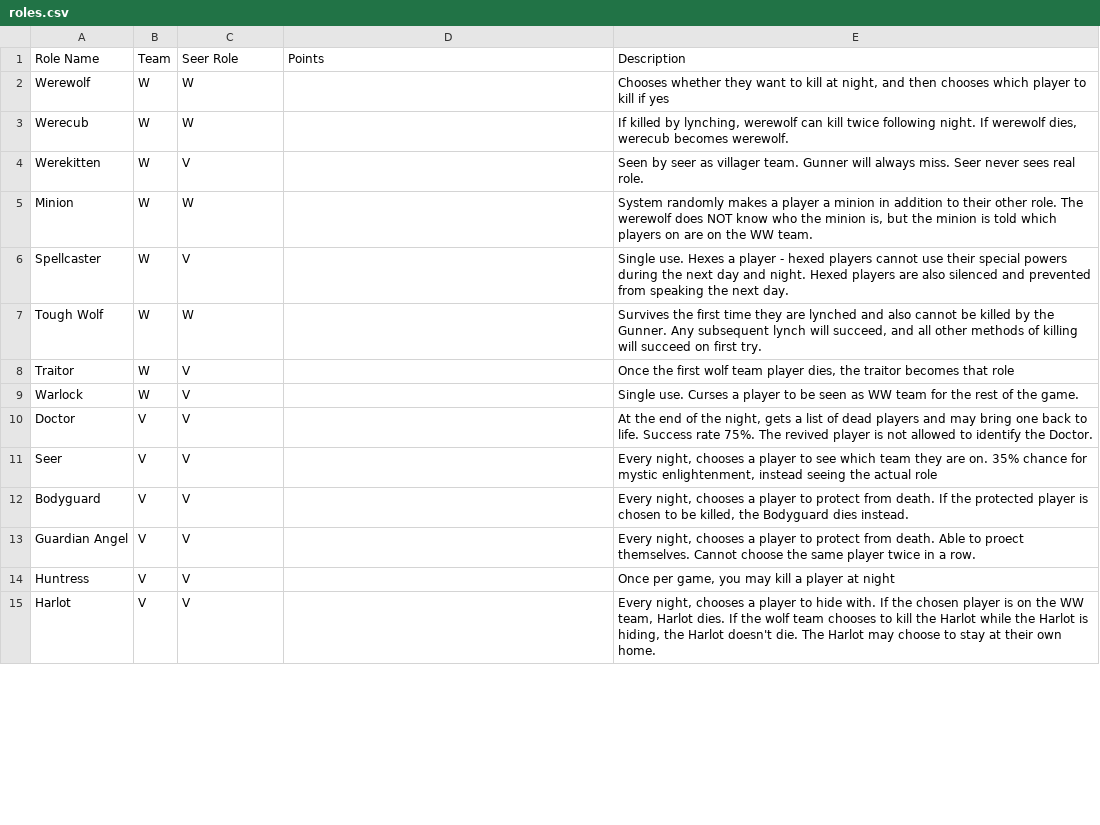
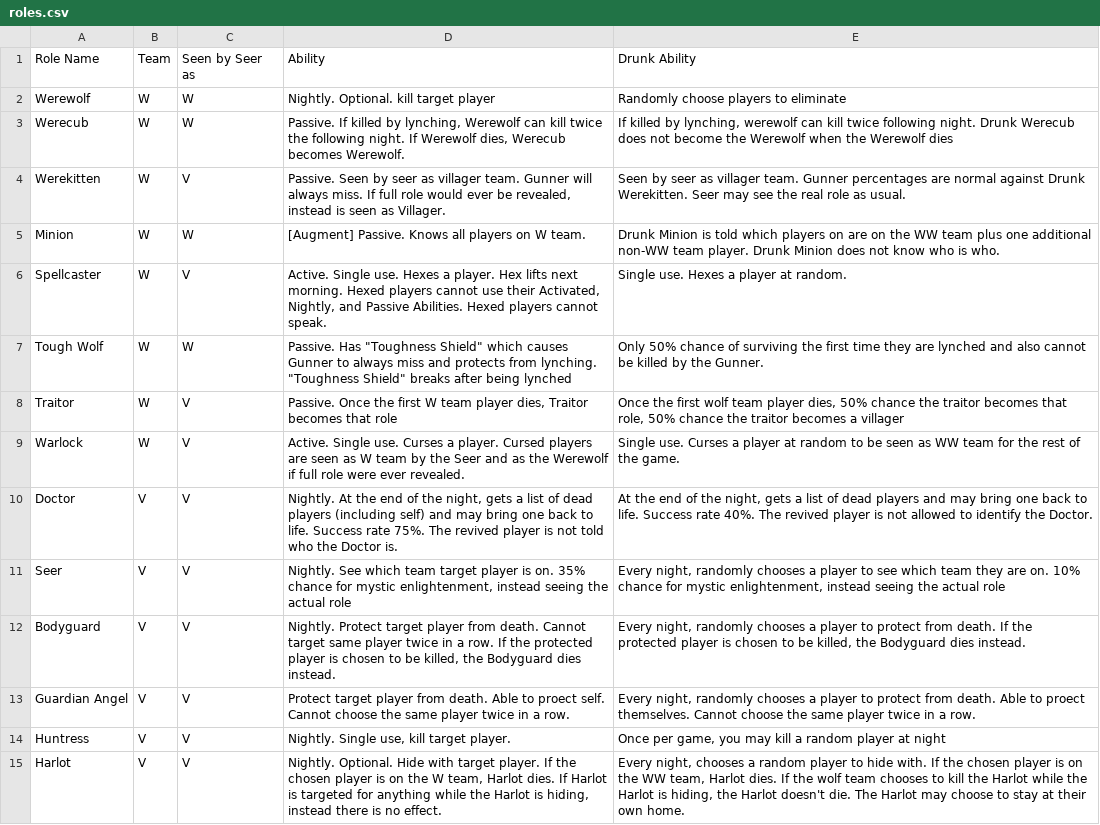
Before and after one commit to sremedios/werewolf_discord, a CSV file: roles.csv, drawn as a sheet; only a part is shown; the diff covers the shown part only.

Commit message:
refactor, implemented drunk

```diff
--- a/roles.csv
+++ b/roles.csv
@@ -1,15 +1,15 @@
-Role Name,Team,Seer Role,Points,Description
-Werewolf,W,W,,"Chooses whether they want to kill at night, and then chooses which player to kill if yes"
-Werecub,W,W,,"If killed by lynching, werewolf can kill twice following night. If werewolf dies, werecub becomes werewolf."
-Werekitten,W,V,,Seen by seer as villager team. Gunner will always miss. Seer never sees real role.
-Minion,W,W,,"System randomly makes a player a minion in addition to their other role. The werewolf does NOT know who the minion is, but the minion is told which players on are on the WW team."
-Spellcaster,W,V,,Single use. Hexes a player - hexed players cannot use their special powers during the next day and night. Hexed players are also silenced and prevented from speaking the next day.
-Tough Wolf,W,W,,"Survives the first time they are lynched and also cannot be killed by the Gunner. Any subsequent lynch will succeed, and all other methods of killing will succeed on first try."
-Traitor,W,V,,"Once the first wolf team player dies, the traitor becomes that role"
-Warlock,W,V,,Single use. Curses a player to be seen as WW team for the rest of the game.
-Doctor,V,V,,"At the end of the night, gets a list of dead players and may bring one back to life. Success rate 75%. The revived player is not allowed to identify the Doctor."
-Seer,V,V,,"Every night, chooses a player to see which team they are on. 35% chance for mystic enlightenment, instead seeing the actual role"
-Bodyguard,V,V,,"Every night, chooses a player to protect from death. If the protected player is chosen to be killed, the Bodyguard dies instead."
-Guardian Angel,V,V,,"Every night, chooses a player to protect from death. Able to proect themselves. Cannot choose the same player twice in a row."
-Huntress,V,V,,"Once per game, you may kill a player at night"
-Harlot,V,V,,"Every night, chooses a player to hide with. If the chosen player is on the WW team, Harlot dies. If the wolf team chooses to kill the Harlot while the Harlot is hiding, the Harlot doesn't die. The Harlot may choose to stay at their own home."
+Role Name,Team,Seen by Seer as,Ability,Drunk Ability
+Werewolf,W,W,Nightly. Optional. kill target player,Randomly choose players to eliminate
+Werecub,W,W,"Passive. If killed by lynching, Werewolf can kill twice the following night. If Werewolf dies, Werecub becomes Werewolf.","If killed by lynching, werewolf can kill twice following night. Drunk Werecub does not become the Werewolf when the Werewolf dies"
+Werekitten,W,V,"Passive. Seen by seer as villager team. Gunner will always miss. If full role would ever be revealed, instead is seen as Villager.",Seen by seer as villager team. Gunner percentages are normal against Drunk Werekitten. Seer may see the real role as usual.
+Minion,W,W,[Augment] Passive. Knows all players on W team.,Drunk Minion is told which players on are on the WW team plus one additional non-WW team player. Drunk Minion does not know who is who.
+Spellcaster,W,V,"Active. Single use. Hexes a player. Hex lifts next morning. Hexed players cannot use their Activated, Nightly, and Passive Abilities. Hexed players cannot speak.",Single use. Hexes a player at random.
+Tough Wolf,W,W,"Passive. Has ""Toughness Shield"" which causes Gunner to always miss and protects from lynching. ""Toughness Shield"" breaks after being lynched",Only 50% chance of surviving the first time they are lynched and also cannot be killed by the Gunner.
+Traitor,W,V,"Passive. Once the first W team player dies, Traitor becomes that role","Once the first wolf team player dies, 50% chance  the traitor becomes that role, 50% chance the traitor becomes a villager"
+Warlock,W,V,Active. Single use. Curses a player. Cursed players are seen as W team by the Seer and as the Werewolf if full role were ever revealed.,Single use. Curses a player at random to be seen as WW team for the rest of the game.
+Doctor,V,V,"Nightly. At the end of the night, gets a list of dead players (including self) and may bring one back to life. Success rate 75%. The revived player is not told who the Doctor is.","At the end of the night, gets a list of dead players and may bring one back to life. Success rate 40%. The revived player is not allowed to identify the Doctor."
+Seer,V,V,"Nightly. See which team target player is on. 35% chance for mystic enlightenment, instead seeing the actual role","Every night, randomly chooses a player to see which team they are on. 10% chance for mystic enlightenment, instead seeing the actual role"
+Bodyguard,V,V,"Nightly. Protect target player from death. Cannot target same player twice in a row. If the protected player is chosen to be killed, the Bodyguard dies instead.","Every night, randomly chooses a player to protect from death. If the protected player is chosen to be killed, the Bodyguard dies instead."
+Guardian Angel,V,V,Protect target player from death. Able to proect self. Cannot choose the same player twice in a row.,"Every night, randomly chooses a player to protect from death. Able to proect themselves. Cannot choose the same player twice in a row."
+Huntress,V,V,"Nightly. Single use, kill target player.","Once per game, you may kill a random player at night"
+Harlot,V,V,"Nightly. Optional. Hide with target player. If the chosen player is on the W team, Harlot dies. If Harlot is targeted for anything while the Harlot is hiding, instead there is no effect.","Every night, chooses a random player to hide with. If the chosen player is on the WW team, Harlot dies. If the wolf team chooses to kill the Harlot while the Harlot is hiding, the Harlot doesn't die. The Harlot may choose to stay at their own home."
```
Also changed, not shown: 31 edited cells elsewhere in this file, 7 other files.
